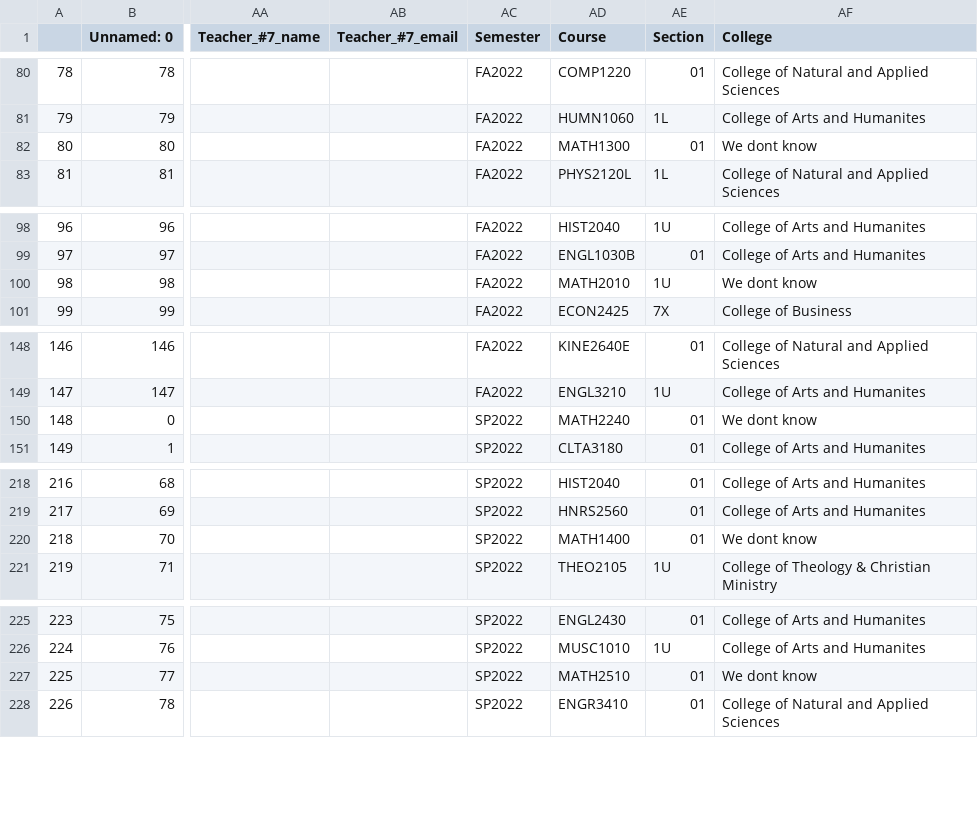
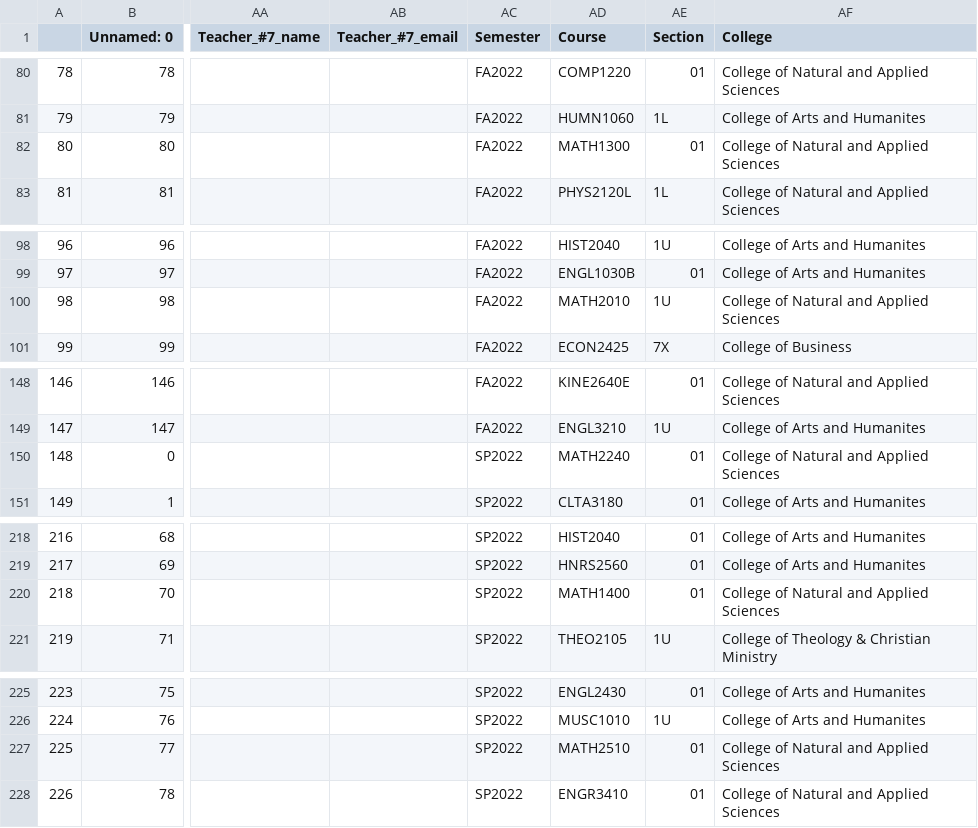
Before and after one commit to colemccall/GE_BigData_Project, a CSV file: GE_Outcomes_V2/Data/Staging/Cleaned/Cleaned_Registrar_Data.csv, drawn as a sheet; only a part is shown, gaps mark what is left out; the diff covers the shown part only; the diff names each change by its address in the sheet, - before the commit and + after, or states it on an @@ line.

```diff
--- a/GE_Outcomes_V2/Data/Staging/Cleaned/Cleaned_Registrar_Data.csv
+++ b/GE_Outcomes_V2/Data/Staging/Cleaned/Cleaned_Registrar_Data.csv
-AF82 (College): We dont know
+AF82 (College): College of Natural and Applied Sciences
-AF100 (College): We dont know
+AF100 (College): College of Natural and Applied Sciences
-AF150 (College): We dont know
+AF150 (College): College of Natural and Applied Sciences
-AF220 (College): We dont know
+AF220 (College): College of Natural and Applied Sciences
-AF227 (College): We dont know
+AF227 (College): College of Natural and Applied Sciences
```
Also changed, not shown: 6 edited cells elsewhere in this file, 11 other files.
